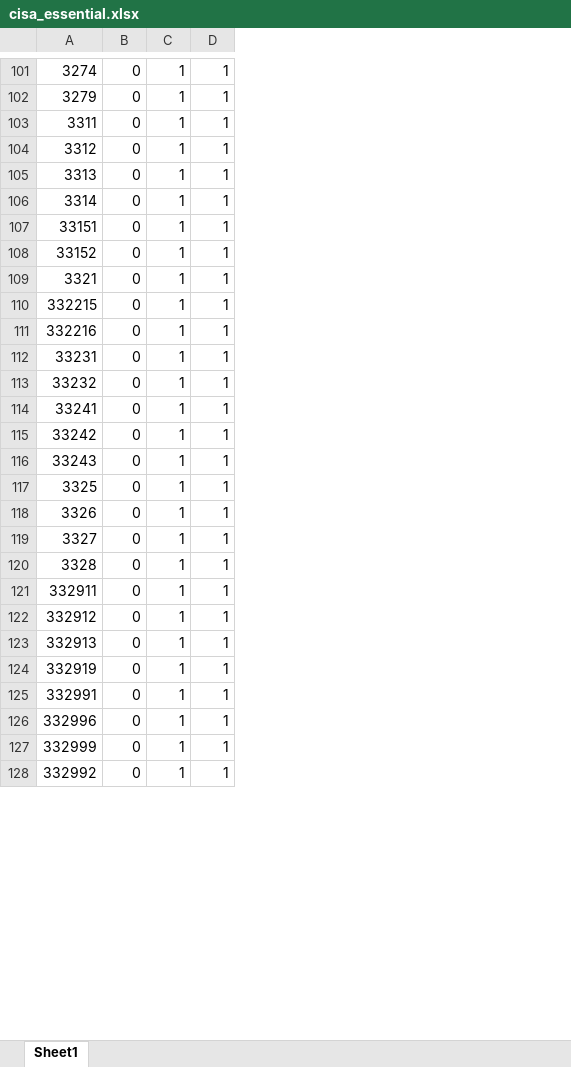
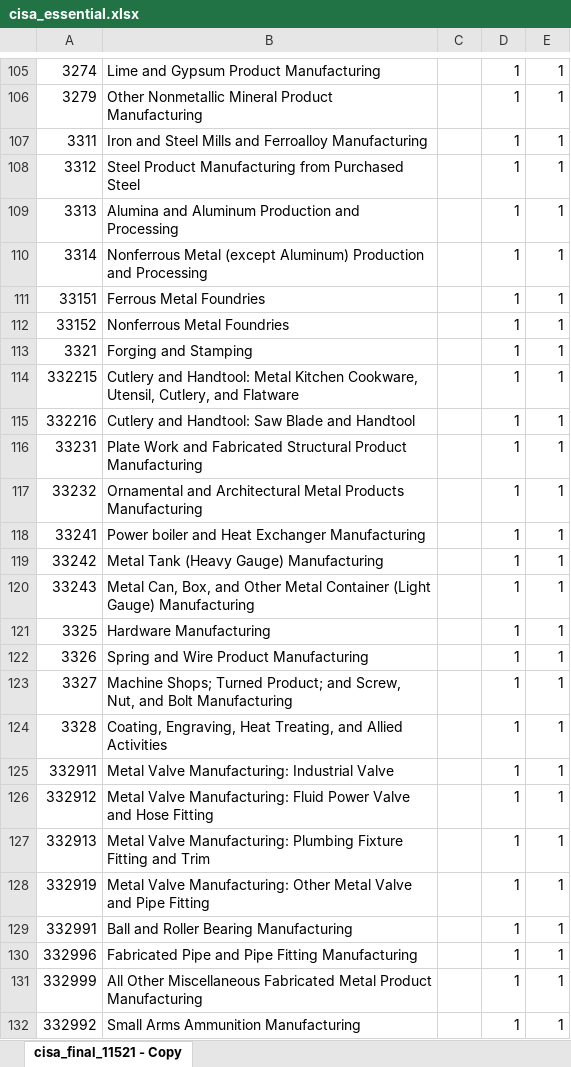
Before and after one commit to reopeningdata/reopeningdata.github.io, an Excel workbook: cisa_essential.xlsx, sheet cisa_final_11521 - Copy, drawn as a sheet; only a part is shown, gaps mark what is left out; values as stored, in another font and other column widths than the file's, no cell formats; addresses are those after the commit; the diff covers the shown part only; the diff names each change by its address in the sheet, - before the commit and + after, or states it on an @@ line.

```diff
--- a/cisa_essential.xlsx (sheet cisa_final_11521 - Copy)
+++ b/cisa_essential.xlsx (sheet cisa_final_11521 - Copy)
-sheet tab: Sheet1
+sheet tab: cisa_final_11521 - Copy
+column B, rows 105-132: Lime and Gypsum Product Manufacturing | Other Nonmetallic Mineral Product Manufacturing | Iron and Steel Mills and Ferroalloy Manufacturing | Steel Product Manufacturing from Purchased Steel | Alumina and Aluminum Production and Processing | Nonferrous Metal (except Aluminum) Production and Processing | Ferrous Metal Foundries | Nonferrous Metal Foundries | Forging and Stamping | Cutlery and Handtool: Metal Kitchen Cookware, Utensil, Cutlery, and Flatware | Cutlery and Handtool: Saw Blade and Handtool | Plate Work and Fabricated Structural Product Manufacturing | Ornamental and Architectural Metal Products Manufacturing | Power boiler and Heat Exchanger Manufacturing | Metal Tank (Heavy Gauge) Manufacturing | Metal Can, Box, and Other Metal Container (Light Gauge) Manufacturing | Hardware Manufacturing | Spring and Wire Product Manufacturing | Machine Shops; Turned Product; and Screw, Nut, and Bolt Manufacturing | Coating, Engraving, Heat Treating, and Allied Activities | Metal Valve Manufacturing: Industrial Valve | Metal Valve Manufacturing: Fluid Power Valve and Hose Fitting | Metal Valve Manufacturing: Plumbing Fixture Fitting and Trim | Metal Valve Manufacturing: Other Metal Valve and Pipe Fitting | Ball and Roller Bearing Manufacturing | Fabricated Pipe and Pipe Fitting Manufacturing | All Other Miscellaneous Fabricated Metal Product Manufacturing | Small Arms Ammunition Manufacturing
-C105:C132: 0
+C105:C132: (empty)
```
Also changed, not shown: 38 added rows, 9 removed rows and 797 edited cells elsewhere in this sheet, cell formats, 1 other file.
